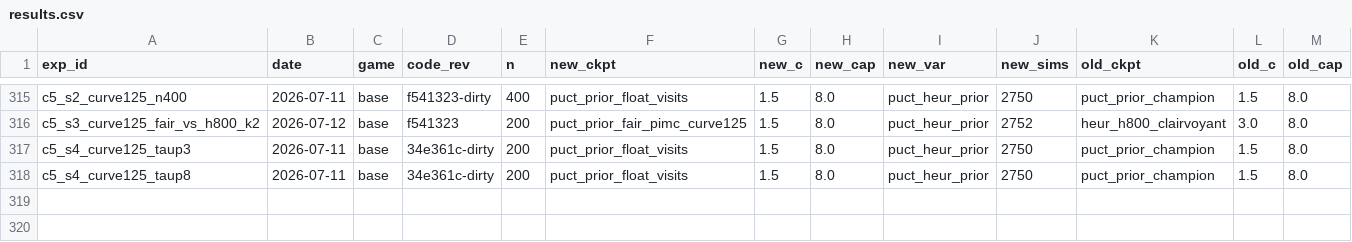
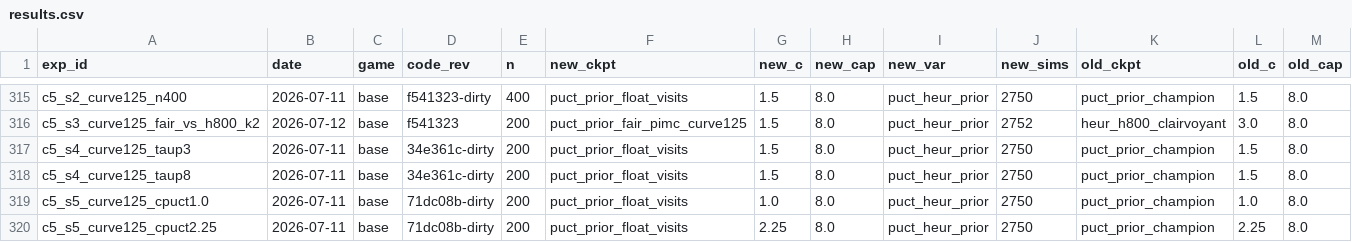
Before and after one commit to dentaljosh/carcassone, a CSV file: experiments/results.csv, drawn as a sheet; only a part is shown, gaps mark what is left out; rows hold the shown columns only; the diff names each change by its address in the sheet, - before the commit and + after, or states it on an @@ line.

```diff
--- a/experiments/results.csv
+++ b/experiments/results.csv
+row 319: c5_s5_curve125_cpuct1.0 | 2026-07-11 | base | 71dc08b-dirty | 200 | puct_prior_float_visits | 1.0 | 8.0 | puct_heur_prior | 2750 | puct_prior_champion | 1.0 | 8.0
+row 320: c5_s5_curve125_cpuct2.25 | 2026-07-11 | base | 71dc08b-dirty | 200 | puct_prior_float_visits | 2.25 | 8.0 | puct_heur_prior | 2750 | puct_prior_champion | 2.25 | 8.0
```
Also changed, not shown: 1 other file.
